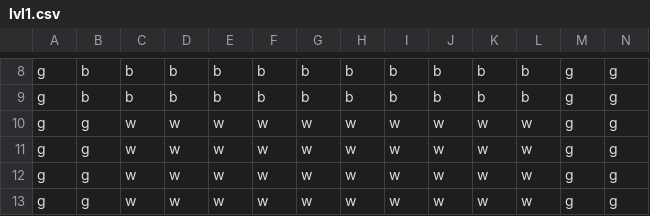
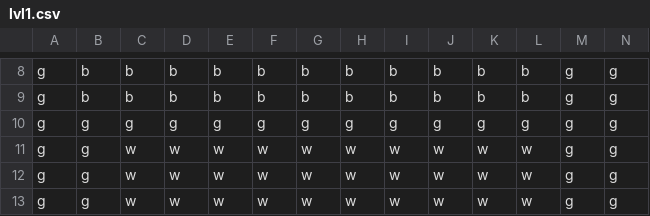
Before and after one commit to serkts/RPG, a CSV file: Content/lvl1.csv, drawn as a sheet; only a part is shown, gaps mark what is left out; the diff names each change by its address in the sheet, - before the commit and + after, or states it on an @@ line.

```diff
--- a/Content/lvl1.csv
+++ b/Content/lvl1.csv
-C10: w
+C10: g
-D10: w
+D10: g
-E10: w
+E10: g
-F10: w
+F10: g
-G10: w
+G10: g
-H10: w
+H10: g
-I10: w
+I10: g
-J10: w
+J10: g
-K10: w
+K10: g
-L10: w
+L10: g
```
Also changed, not shown: 8 other files.
